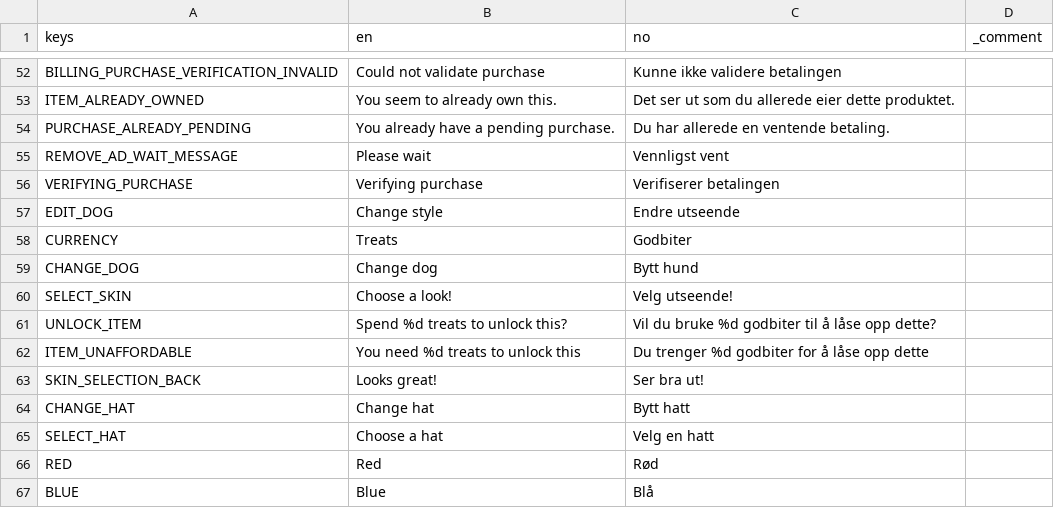
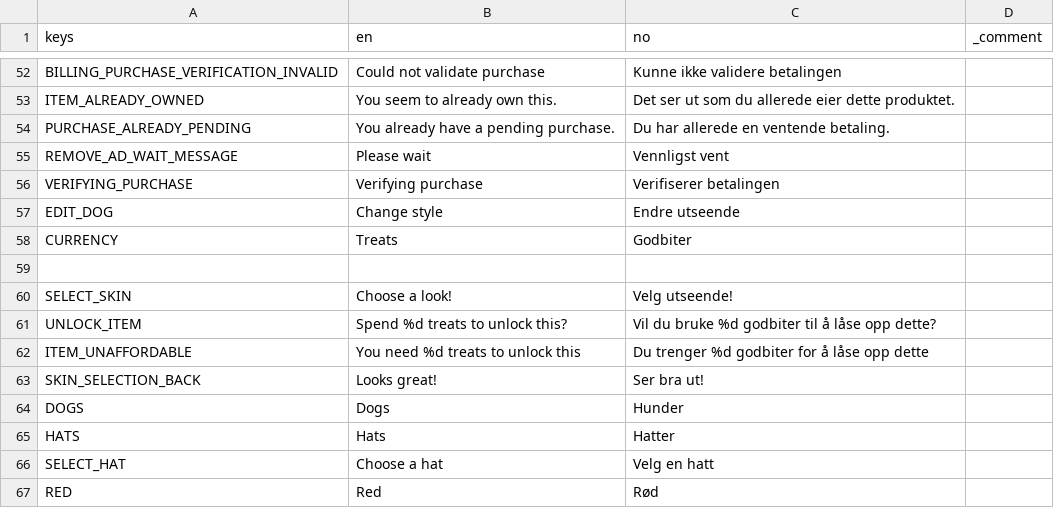
Before and after one commit to EsasHG/notsnake, a CSV file: Localization/Loop Dog Translations.csv, drawn as a sheet; only a part is shown, gaps mark what is left out; the shorter side is filled out with more unchanged rows.

```diff
--- a/Localization/Loop Dog Translations.csv
+++ b/Localization/Loop Dog Translations.csv
@@ -60,3 +60,3 @@ EDIT_DOG,Change style,Endre utseende,
 CURRENCY,Treats,Godbiter,
-CHANGE_DOG,Change dog,Bytt hund,
+,,,
 SELECT_SKIN,Choose a look!,Velg utseende!,
@@ -65,3 +65,4 @@ ITEM_UNAFFORDABLE,You need %d treats to unlock this,Du trenger %d godbiter for
 SKIN_SELECTION_BACK,Looks great!,Ser bra ut!,
-CHANGE_HAT,Change hat,Bytt hatt,
+DOGS,Dogs,Hunder,
+HATS,Hats,Hatter,
 SELECT_HAT,Choose a hat,Velg en hatt,
```
Also changed, not shown: 10 other files.
